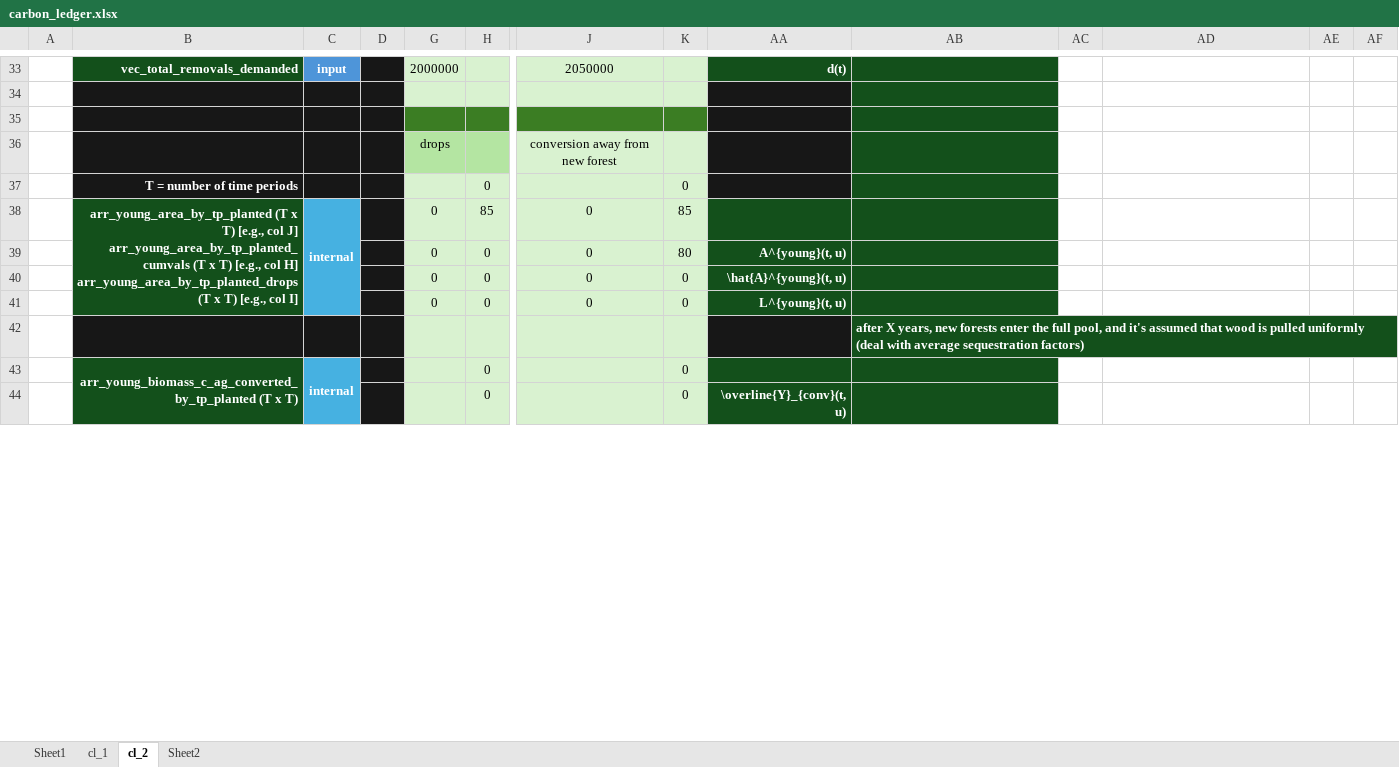
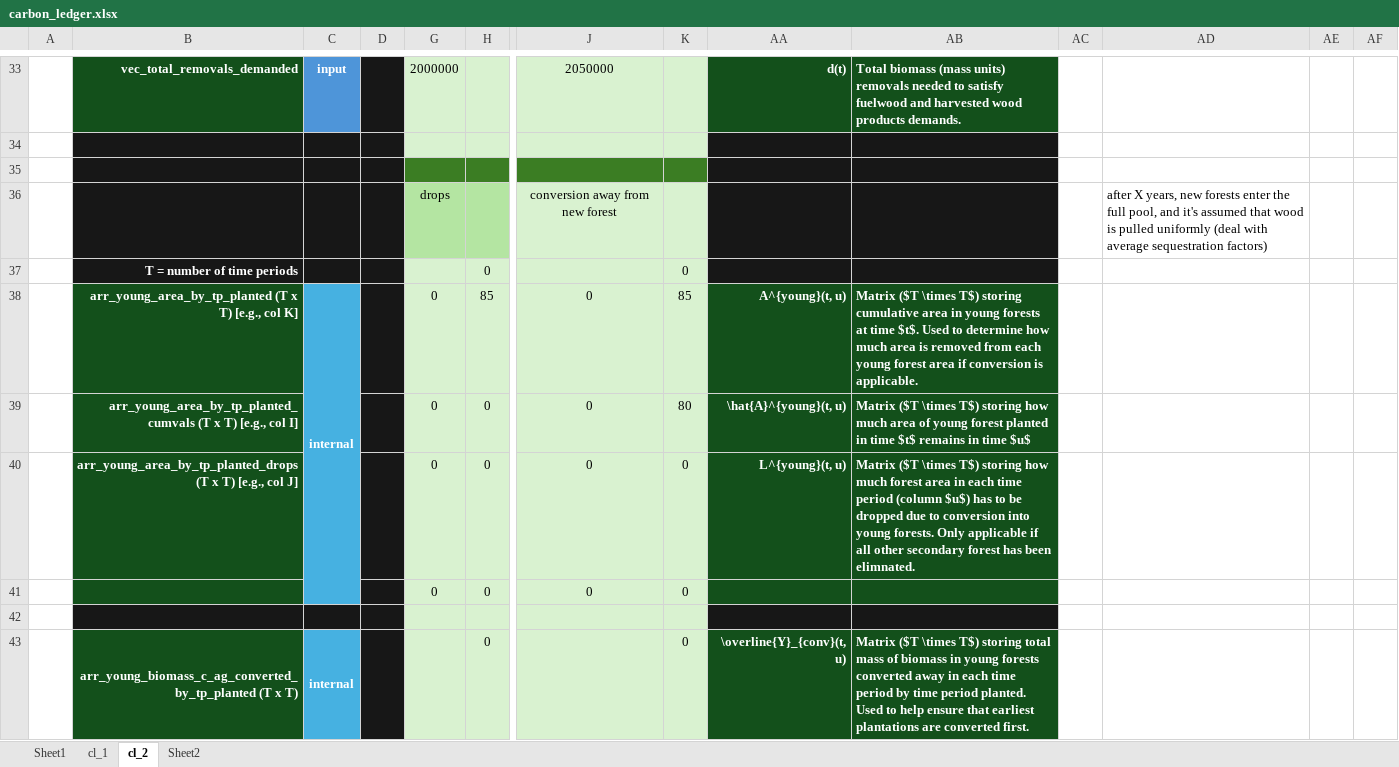
Before and after one commit to jcsyme/sisepuede, an Excel workbook: sisepuede/ref/validation_workbooks/carbon_ledger.xlsx, sheet cl_2, drawn as a sheet; only a part is shown, gaps mark what is left out; values as stored, in another font and other column widths than the file's, no borders; removed rows and columns are numbered as before the commit, all else as after; rows hold the shown columns only; ↵ is a line break in a cell; the diff covers the shown part only; the diff names each change by its address in the sheet, - before the commit and + after, or states it on an @@ line.

```diff
--- a/sisepuede/ref/validation_workbooks/carbon_ledger.xlsx (sheet cl_2)
+++ b/sisepuede/ref/validation_workbooks/carbon_ledger.xlsx (sheet cl_2)
-AB33: (empty)
+AB33: Total biomass (mass units) removals needed to satisfy fuelwood and harvested wood products demands.
-AB34:AB37 fill: #13501B
+AB34:AB37 fill: #171717
-AD36: (empty)
+AD36: after X years, new forests enter the full pool, and it's assumed that wood is pulled uniformly (deal with average sequestration factors)
-B38: …[e.g., col J] ↵ arr_young_area_by_tp_planted_cumvals (T x T) [e.g., col H] ↵ arr_young_area_by_tp_planted_drops (T x T) [e.g., col I]
+B38: …[e.g., col K]
-B38:B41 merged
-AA38: (empty)
+AA38: A^{young}(t, u)
-AB38: (empty)
+AB38: Matrix ($T \times T$) storing cumulative area in young forests at time $t$. Used to determine how much area is removed from each young forest area if conversion is applicable.
-B39: (empty)
+B39: arr_young_area_by_tp_planted_cumvals (T x T) [e.g., col I]
-AA39: A^{young}(t, u)
+AA39: \hat{A}^{young}(t, u)
-AB39: (empty)
+AB39: Matrix ($T \times T$) storing how much area of young forest planted in time $t$ remains in time $u$
-B40: (empty)
+B40: arr_young_area_by_tp_planted_drops (T x T) [e.g., col J]
-AA40: \hat{A}^{young}(t, u)
+AA40: L^{young}(t, u)
-AB40: (empty)
+AB40: Matrix ($T \times T$) storing how much forest area in each time period (column $u$) has to be dropped due to conversion into young forests. Only applicable if all other secondary forest has been elimnated.
-AA41: L^{young}(t, u)
+AA41: (empty)
-AB42: after X years, new forests enter the full pool, and it's assumed that wood is pulled uniformly (deal with average sequestration factors)
+AB42: (empty)
-AB42 fill: #13501B
+AB42 fill: #171717
-B43:B46 merged
+B43:B46 merged
-C43:C46 merged
+C43:C46 merged
-AA43: (empty)
+AA43: \overline{Y}_{conv}(t, u)
-AB43: (empty)
+AB43: Matrix ($T \times T$) storing total mass of biomass in young forests converted away in each time period by time period planted. Used to help ensure that earliest plantations are converted first.
-row 44:  |  |  |  |  | 0 |  | 0 | \overline{Y}_{conv}(t, u)
```
Also changed, not shown: 4 added rows, 3 removed rows, 2 moved rows, 22 edited cells and cell formats elsewhere in this sheet, formulas that keep their value.
